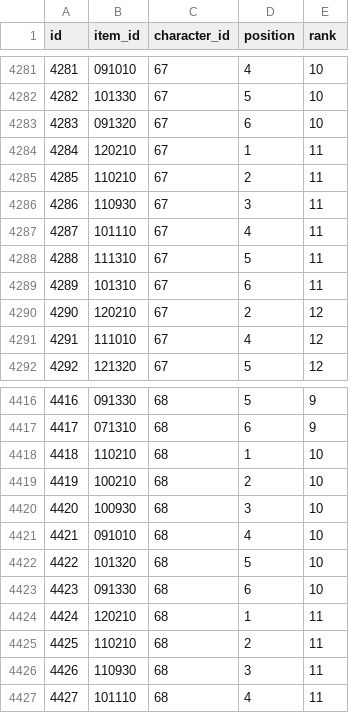
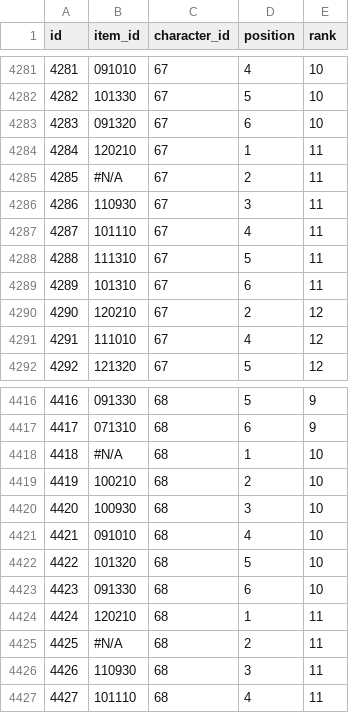
Before and after one commit to jyllsarta/priconeer-masterdata, a CSV file: seeds/equips.csv, drawn as a sheet; only a part is shown, gaps mark what is left out; the diff covers the shown part only.

```diff
--- a/seeds/equips.csv
+++ b/seeds/equips.csv
@@ -4284,3 +4284,3 @@ id,item_id,character_id,position,rank
 4284,120210,67,1,11
-4285,110210,67,2,11
+4285,#N/A,67,2,11
 4286,110930,67,3,11
@@ -4417,3 +4417,3 @@ id,item_id,character_id,position,rank
 4417,071310,68,6,9
-4418,110210,68,1,10
+4418,#N/A,68,1,10
 4419,100210,68,2,10
@@ -4424,3 +4424,3 @@ id,item_id,character_id,position,rank
 4424,120210,68,1,11
-4425,110210,68,2,11
+4425,#N/A,68,2,11
 4426,110930,68,3,11
```
Also changed, not shown: 10 edited cells elsewhere in this file, seeds/characters.csv.
